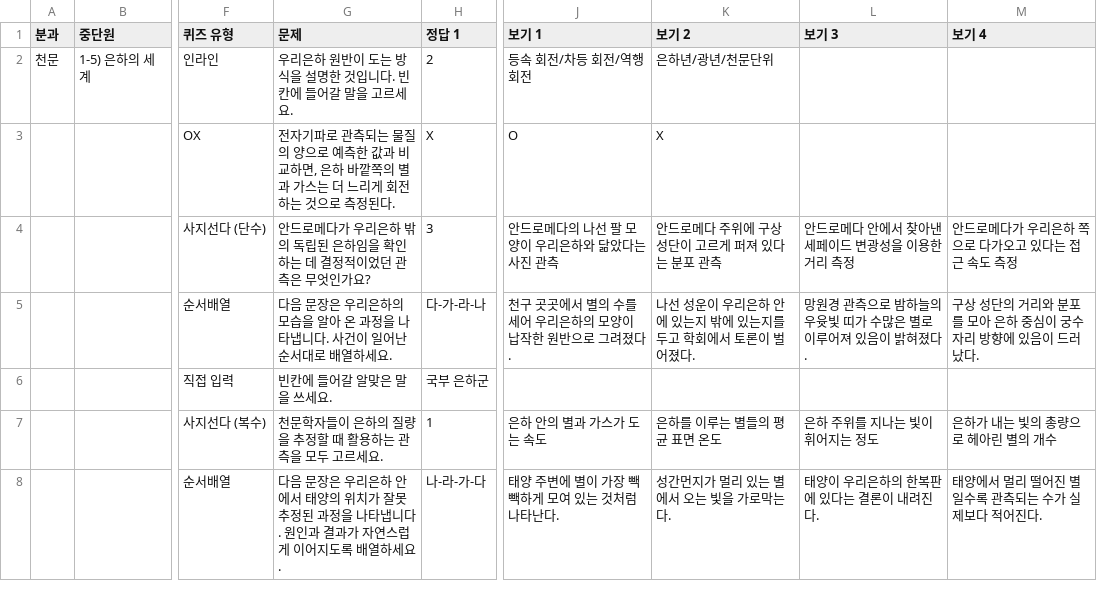
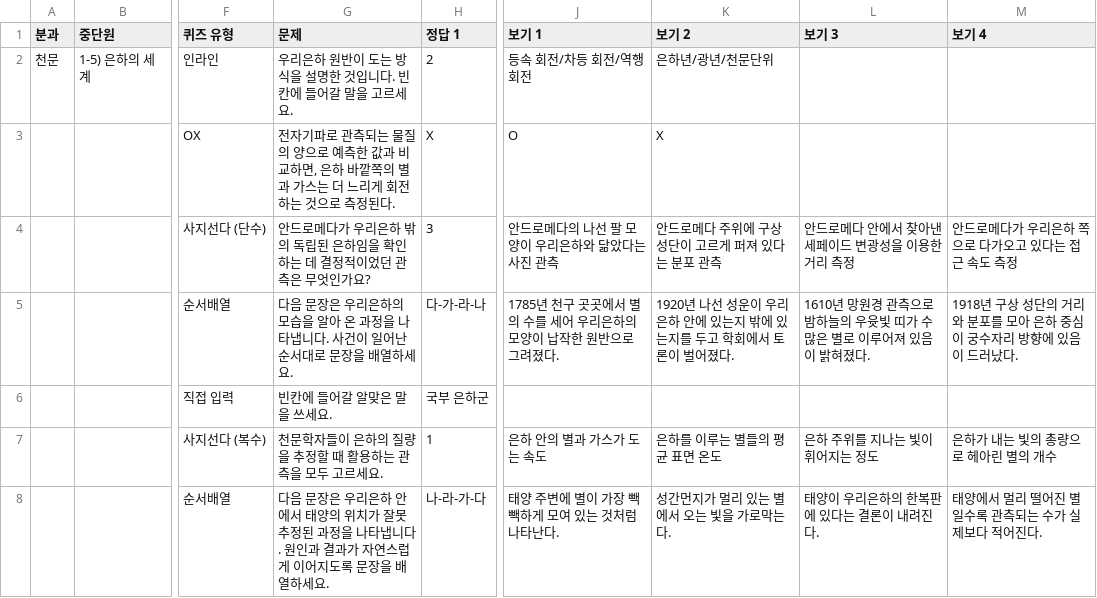
Before and after one commit to jmkim-sys/quiz, a CSV file: 산출물/퀴즈CSV/01_빅뱅_A_우리은하와외부은하.csv, drawn as a sheet; only a part is shown, gaps mark what is left out; the diff names each change by its address in the sheet, - before the commit and + after, or states it on an @@ line.

```diff
--- a/산출물/퀴즈CSV/01_빅뱅_A_우리은하와외부은하.csv
+++ b/산출물/퀴즈CSV/01_빅뱅_A_우리은하와외부은하.csv
-G5 (문제): …서대로 배열하세…
+G5 (문제): …서대로 문장을 배열하세…
-J5 (보기 1): 천구 곳곳에서 별의 수를 세어 우리은하의 모양이 납작한 원반으로 그려졌다.
+J5 (보기 1): 1785년 천구 곳곳에서 별의 수를 세어 우리은하의 모양이 납작한 원반으로 그려졌다.
-K5 (보기 2): 나선 성…
+K5 (보기 2): 1920년 나선 성…
-L5 (보기 3): 망원경 관측으로 밤하늘의 우윳빛 띠가 수많은 별로 이루어져 있음이 밝혀졌다.
+L5 (보기 3): 1610년 망원경 관측으로 밤하늘의 우윳빛 띠가 수많은 별로 이루어져 있음이 밝혀졌다.
-M5 (보기 4): 구상 성…
+M5 (보기 4): 1918년 구상 성…
-G8 (문제): …지도록 배열하세…
+G8 (문제): …지도록 문장을 배열하세…
```
Also changed, not shown: 18 other files.
